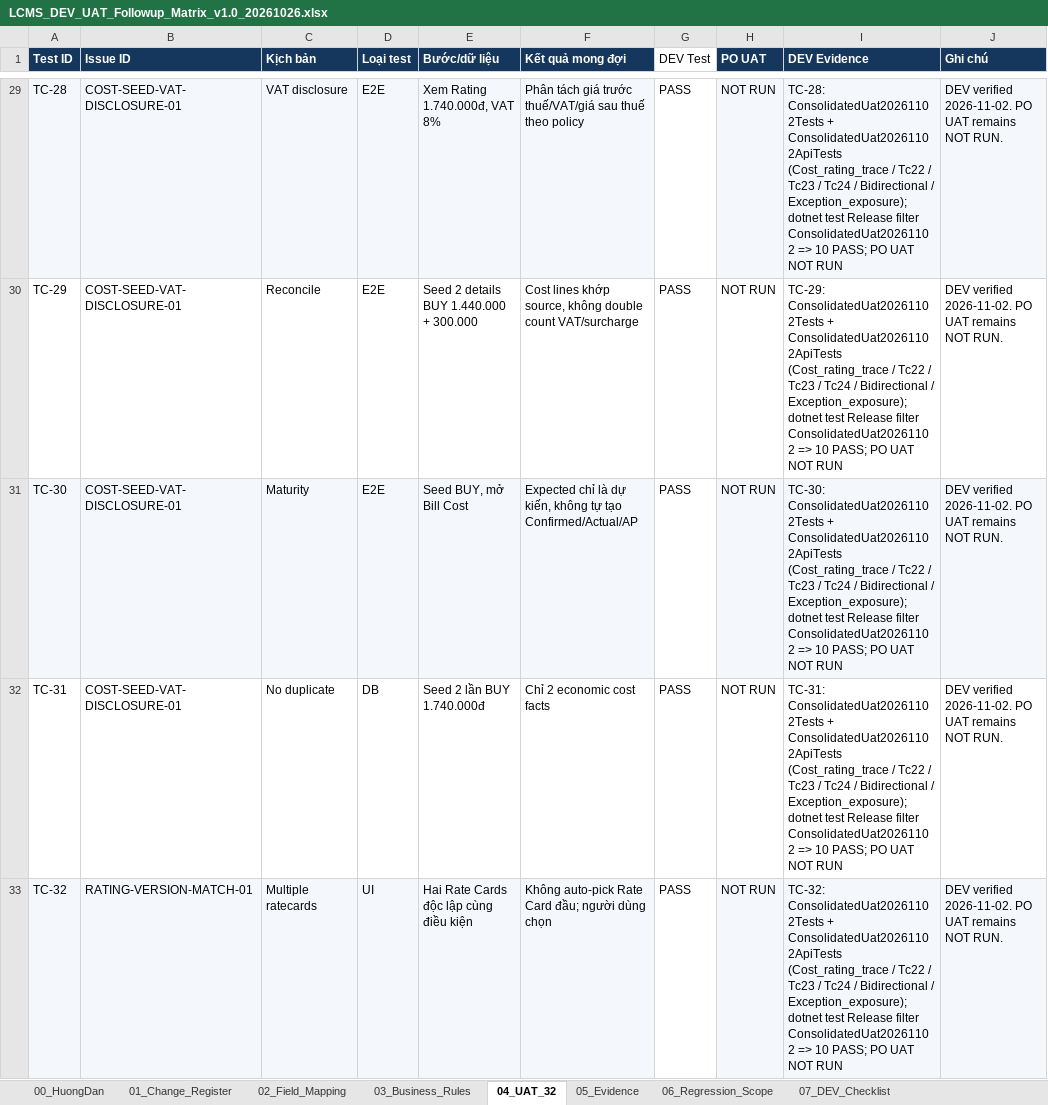
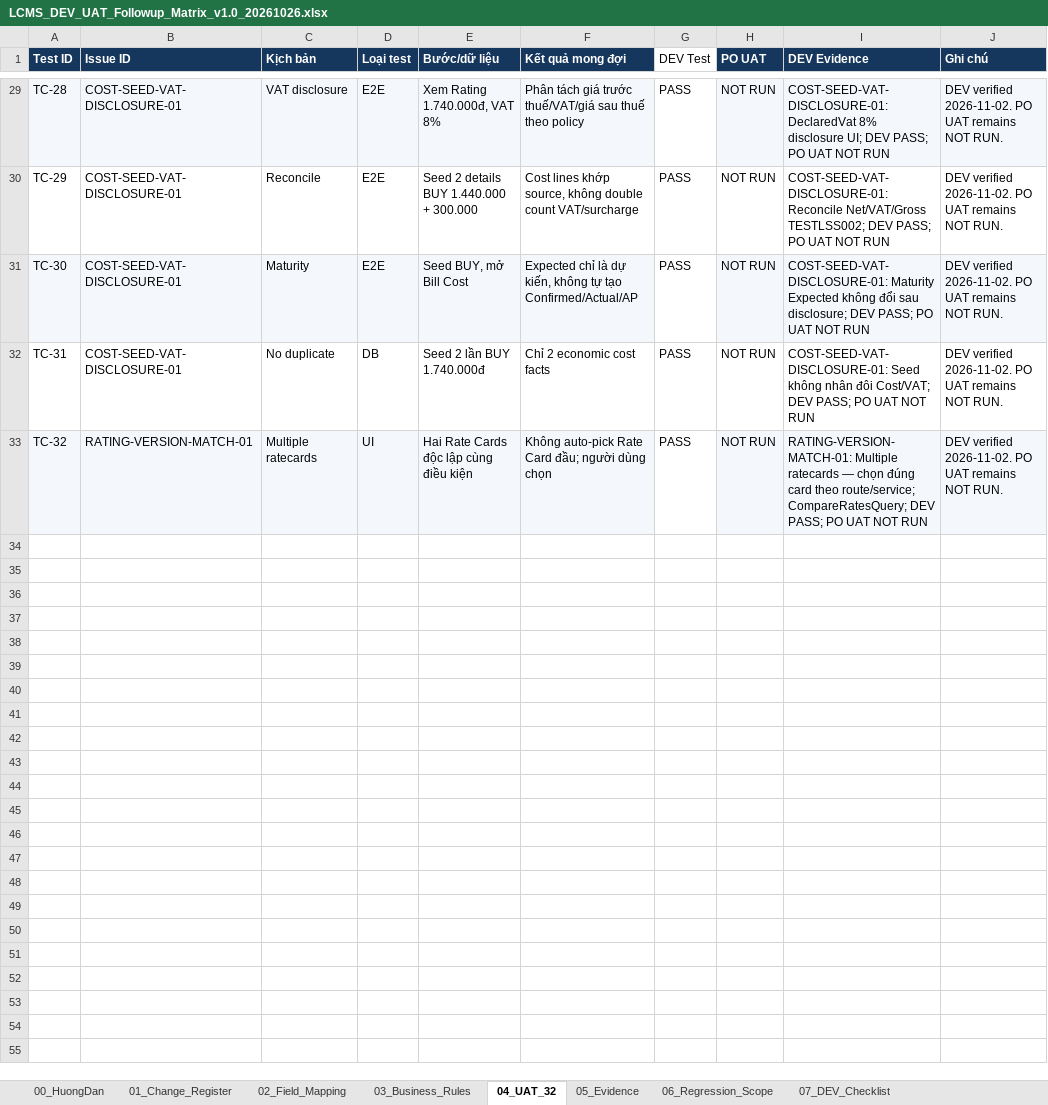
Before and after one commit to thanhquyen129/CMS, an Excel workbook: docs/po/02112026-LCMS_Consolidated_UAT_Handover_v1.0_20261102/LCMS_DEV_UAT_Followup_Matrix_v1.0_20261026.xlsx, sheet 04_UAT_32, drawn as a sheet; only a part is shown, gaps mark what is left out; values as stored, in another font and other column widths than the file's, no borders; the diff covers the shown part only; the diff names each change by its address in the sheet, - before the commit and + after, or states it on an @@ line.

```diff
--- a/docs/po/02112026-LCMS_Consolidated_UAT_Handover_v1.0_20261102/LCMS_DEV_UAT_Followup_Matrix_v1.0_20261026.xlsx (sheet 04_UAT_32)
+++ b/docs/po/02112026-LCMS_Consolidated_UAT_Handover_v1.0_20261102/LCMS_DEV_UAT_Followup_Matrix_v1.0_20261026.xlsx (sheet 04_UAT_32)
-I29 (DEV Evidence): TC-28: ConsolidatedUat20261102Tests + ConsolidatedUat20261102ApiTests (Cost_rating_trace / Tc22 / Tc23 / Tc24 / Bidirectional / Exception_exposure); dotnet test Release filter ConsolidatedUat20261102 => 10 PASS; PO…
+I29 (DEV Evidence): COST-SEED-VAT-DISCLOSURE-01: DeclaredVat 8% disclosure UI; DEV PASS; PO…
-I30 (DEV Evidence): TC-29: ConsolidatedUat20261102Tests + ConsolidatedUat20261102ApiTests (Cost_rating_trace / Tc22 / Tc23 / Tc24 / Bidirectional / Exception_exposure); dotnet test Release filter ConsolidatedUat20261102 => 10 PASS; PO…
+I30 (DEV Evidence): COST-SEED-VAT-DISCLOSURE-01: Reconcile Net/VAT/Gross TESTLSS002; DEV PASS; PO…
-I31 (DEV Evidence): TC-30: ConsolidatedUat20261102Tests + ConsolidatedUat20261102ApiTests (Cost_rating_trace / Tc22 / Tc23 / Tc24 / Bidirectional / Exception_exposure); dotnet test Release filter ConsolidatedUat20261102 => 10 PASS; PO…
+I31 (DEV Evidence): COST-SEED-VAT-DISCLOSURE-01: Maturity Expected không đổi sau disclosure; DEV PASS; PO…
-I32 (DEV Evidence): TC-31: ConsolidatedUat20261102Tests + ConsolidatedUat20261102ApiTests (Cost_rating_trace / Tc22 / Tc23 / Tc24 / Bidirectional / Exception_exposure); dotnet test Release filter ConsolidatedUat20261102 => 10 PASS; PO…
+I32 (DEV Evidence): COST-SEED-VAT-DISCLOSURE-01: Seed không nhân đôi Cost/VAT; DEV PASS; PO…
-I33 (DEV Evidence): TC-32: ConsolidatedUat20261102Tests + ConsolidatedUat20261102ApiTests (Cost_rating_trace / Tc22 / Tc23 / Tc24 / Bidirectional / Exception_exposure); dotnet test Release filter ConsolidatedUat20261102 => 10 PASS; PO…
+I33 (DEV Evidence): RATING-VERSION-MATCH-01: Multiple ratecards — chọn đúng card theo route/service; CompareRatesQuery; DEV PASS; PO…
```
Also changed, not shown: 27 edited cells elsewhere in this sheet, docs/po/02112026-LCMS_Consolidated_UAT_Handover_v1.0_20261102/LCMS_DEV_UAT_Correction_Matrix_v1.0_20261027.xlsx, 4 other files.
